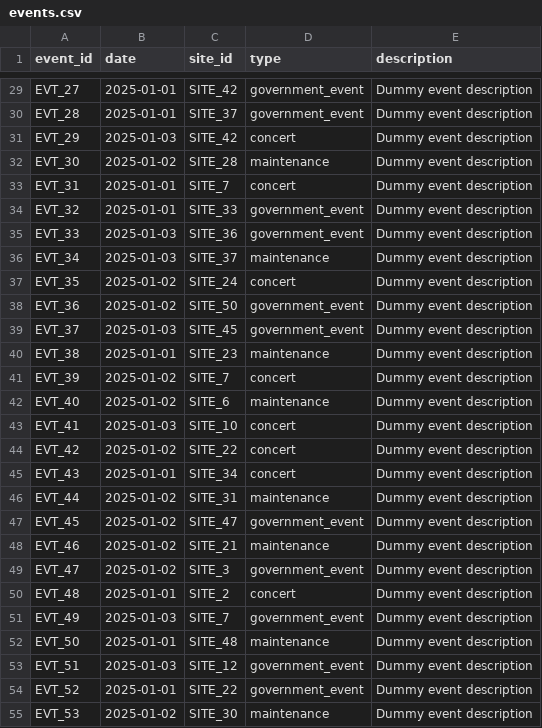
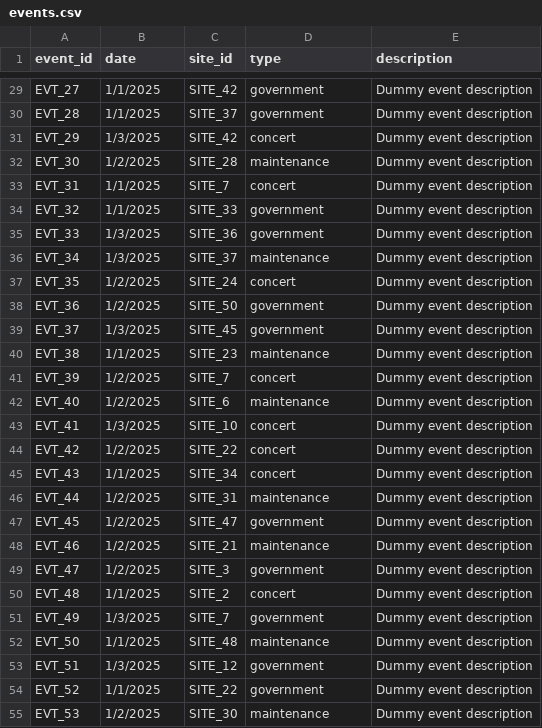
Before and after one commit to cerdasbersamadamelia/VIP-Complaint-Prediction, a CSV file: datasets/training/events.csv, drawn as a sheet; only a part is shown, gaps mark what is left out; the diff covers the shown part only; the diff names each change by its address in the sheet, - before the commit and + after, or states it on an @@ line.

```diff
--- a/datasets/training/events.csv
+++ b/datasets/training/events.csv
-B29:B30 (date): 2025-01-01
+B29:B30 (date): 1/1/2025
-D29:D30 (type): government_event
+D29:D30 (type): government
-B31 (date): 2025-01-03
+B31 (date): 1/3/2025
-B32 (date): 2025-01-02
+B32 (date): 1/2/2025
-B33:B34 (date): 2025-01-01
+B33:B34 (date): 1/1/2025
-D34:D35 (type): government_event
+D34:D35 (type): government
-B35:B36 (date): 2025-01-03
+B35:B36 (date): 1/3/2025
-B37:B38 (date): 2025-01-02
+B37:B38 (date): 1/2/2025
-D38:D39 (type): government_event
+D38:D39 (type): government
-B39 (date): 2025-01-03
+B39 (date): 1/3/2025
-B40 (date): 2025-01-01
+B40 (date): 1/1/2025
-B41:B42 (date): 2025-01-02
+B41:B42 (date): 1/2/2025
-B43 (date): 2025-01-03
+B43 (date): 1/3/2025
-B44 (date): 2025-01-02
+B44 (date): 1/2/2025
-B45 (date): 2025-01-01
+B45 (date): 1/1/2025
-B46:B49 (date): 2025-01-02
+B46:B49 (date): 1/2/2025
-D47 (type): government_event
+D47 (type): government
-D49 (type): government_event
+D49 (type): government
-B50 (date): 2025-01-01
+B50 (date): 1/1/2025
-B51 (date): 2025-01-03
+B51 (date): 1/3/2025
-D51 (type): government_event
+D51 (type): government
-B52 (date): 2025-01-01
+B52 (date): 1/1/2025
-B53 (date): 2025-01-03
+B53 (date): 1/3/2025
-D53:D54 (type): government_event
+D53:D54 (type): government
-B54 (date): 2025-01-01
+B54 (date): 1/1/2025
-B55 (date): 2025-01-02
+B55 (date): 1/2/2025
```
Also changed, not shown: 99 edited cells elsewhere in this file.
